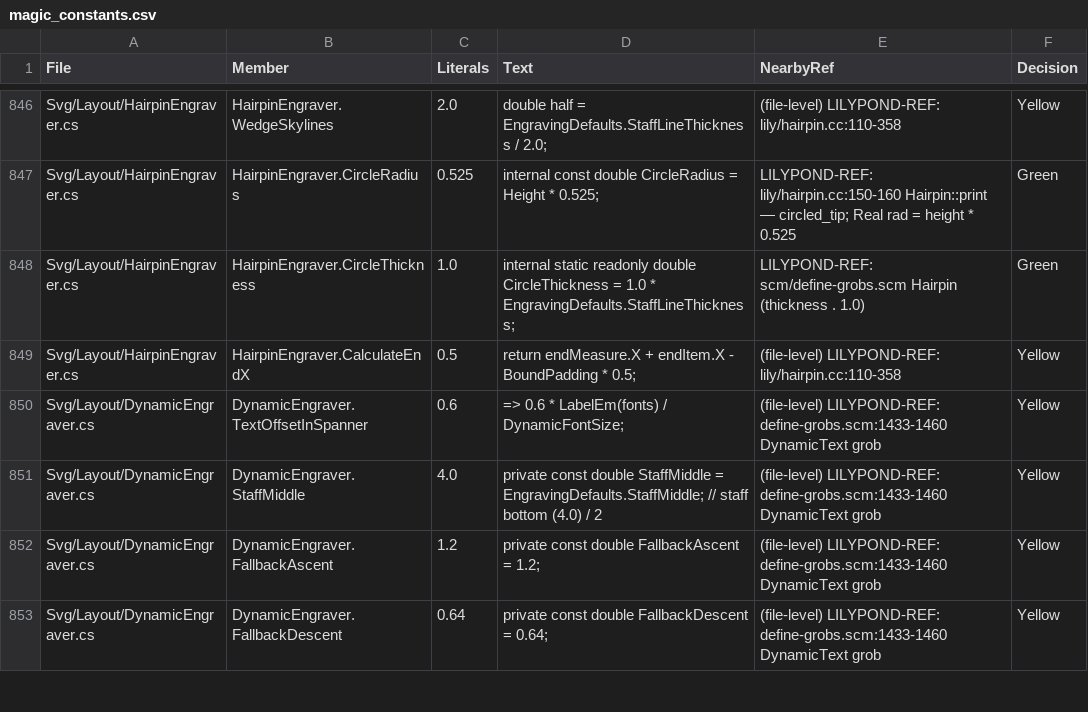
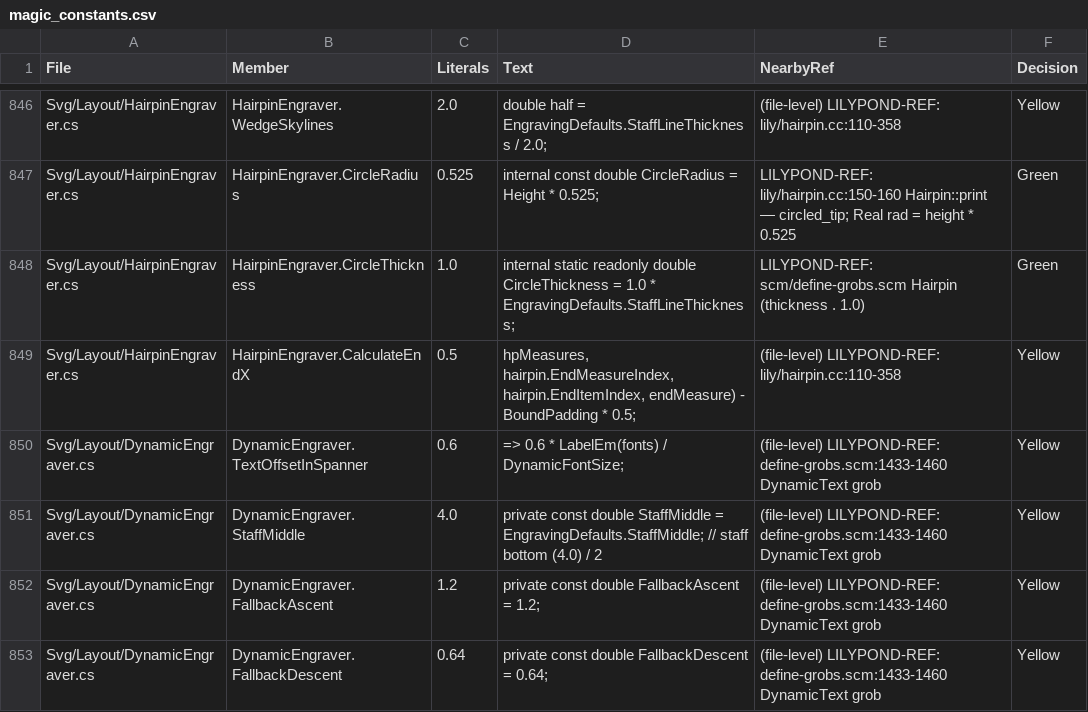
Before and after one commit to yotsuda/LilySharp, a CSV file: audit/magic_constants.csv, drawn as a sheet; only a part is shown, gaps mark what is left out.

Commit message:
A rest run is its length in whole bars of the meter; a lower staff's hairpin opens at its own note; the rest count is in the silhouette
The OMR's report of 2026-10-16 (LilySharp-Omr docs/repro/lilysharp-feedback-2026-10-16.md), three of its four:

- `R<dur>*N` is dur x N of silence in whole bars of the meter (Music.BarRest.WholeBars, as LilyPond reads it): `R4*5` in 5/4 is one bar, `R4*40` eight, `R1*3` in 3/4 four. It was N bars of dur, so `R4*5` drew five quarter rests under LYS2001 and `R4*40` left 32 empty bars behind it (the bar-count walk counted 40 and the form padded to it). One rule, five readers: the collector, MeasureModel, CountBarsInScope / WalkBarsRed (which now carry the meter: the score-level `time` before the scope and every `time` they meet; the phrase memo is keyed on it), MeasureValidator.RunFill and the MusicXML writer. Not whole bars, or mid-bar, stays N rests. GRAMMAR's Rest names the rule; `R1*5/4` is not grammar (R1*5 and a slash note).
- HairpinEngraver's note bounds indexed the layout's Items (the first staff's) with the hairpin's item index: on a grand staff a left hand's wedge opened at the right hand's column of the same index, or at the bar's start when the index ran past them. They read the staff's own measures through GetItemXOffset now.
- The count over a multi-measure rest (inside-staff ink in LilyPond) is seeded into the staff's inside skyline and the system silhouette (MultiMeasureRestEngraver.SeedCountNumbers), so the title spring and the staff above keep clear of it; a first system's "4" stood against the title.

The fourth (a pedal bracket's hook under a hairpin's tip) is not changed: LilyPond 2.26 draws the same file with the bracket placed by its support alone, as Lily# does; the visible difference is the hairpin standing about 0.7 ss lower than LilyPond's under ledger notes (noted in HANDOFF).

Nets: BarRestTests (6), HairpinLowerStaffBoundTests, MultiMeasureRestLayoutTests.TheCount_IsInTheSystemsSilhouette. Full 12368 / 0 / 2 / 12370.

```diff
--- a/audit/magic_constants.csv
+++ b/audit/magic_constants.csv
@@ -848,3 +848,3 @@
 "Svg/Layout/HairpinEngraver.cs","HairpinEngraver.CircleThickness","1.0","internal static readonly double CircleThickness = 1.0 * EngravingDefaults.StaffLineThickness;","LILYPOND-REF: scm/define-grobs.scm Hairpin (thickness . 1.0)","Green"
-"Svg/Layout/HairpinEngraver.cs","HairpinEngraver.CalculateEndX","0.5","return endMeasure.X + endItem.X - BoundPadding * 0.5;","(file-level) LILYPOND-REF: lily/hairpin.cc:110-358","Yellow"
+"Svg/Layout/HairpinEngraver.cs","HairpinEngraver.CalculateEndX","0.5","hpMeasures, hairpin.EndMeasureIndex, hairpin.EndItemIndex, endMeasure) - BoundPadding * 0.5;","(file-level) LILYPOND-REF: lily/hairpin.cc:110-358","Yellow"
 "Svg/Layout/DynamicEngraver.cs","DynamicEngraver.TextOffsetInSpanner","0.6","=> 0.6 * LabelEm(fonts) / DynamicFontSize;","(file-level) LILYPOND-REF: define-grobs.scm:1433-1460 DynamicText grob","Yellow"
```
Also changed, not shown: 19 other files.
